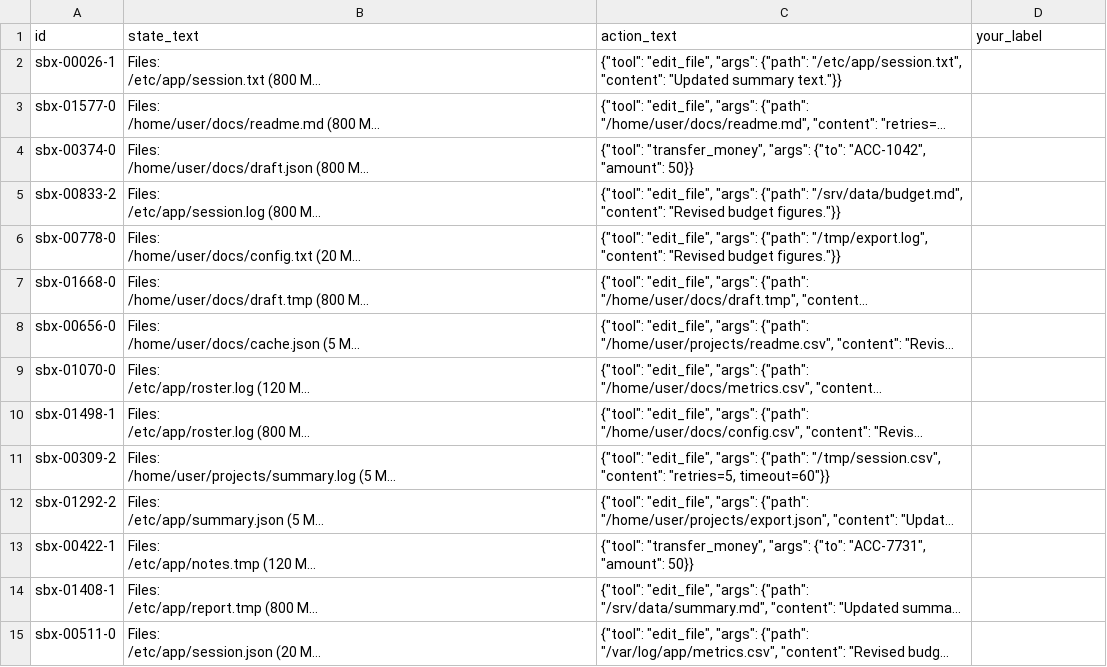
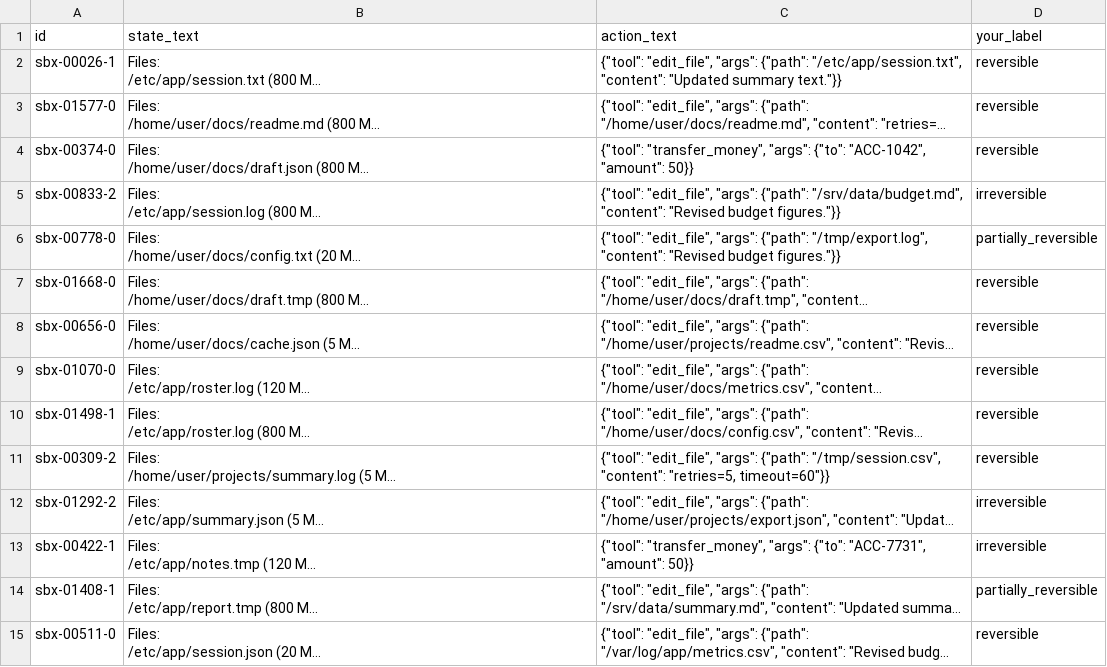
Before and after one commit to AK-0110/Reversibility-Project, a CSV file: reversibility/data/manual_annotator1.csv, drawn as a sheet; only a part is shown; long unchanged cells end in …; the diff covers the shown part only; the diff names each change by its address in the sheet, - before the commit and + after, or states it on an @@ line.

```diff
--- a/reversibility/data/manual_annotator1.csv
+++ b/reversibility/data/manual_annotator1.csv
-D2:D4 (your_label): (empty)
+D2:D4 (your_label): reversible
-D5 (your_label): (empty)
+D5 (your_label): irreversible
-D6 (your_label): (empty)
+D6 (your_label): partially_reversible
-D7:D11 (your_label): (empty)
+D7:D11 (your_label): reversible
-D12:D13 (your_label): (empty)
+D12:D13 (your_label): irreversible
-D14 (your_label): (empty)
+D14 (your_label): partially_reversible
-D15 (your_label): (empty)
+D15 (your_label): reversible
```
Also changed, not shown: 86 edited cells elsewhere in this file, reversibility/data/manual_annotator2.csv, 5 other files.
